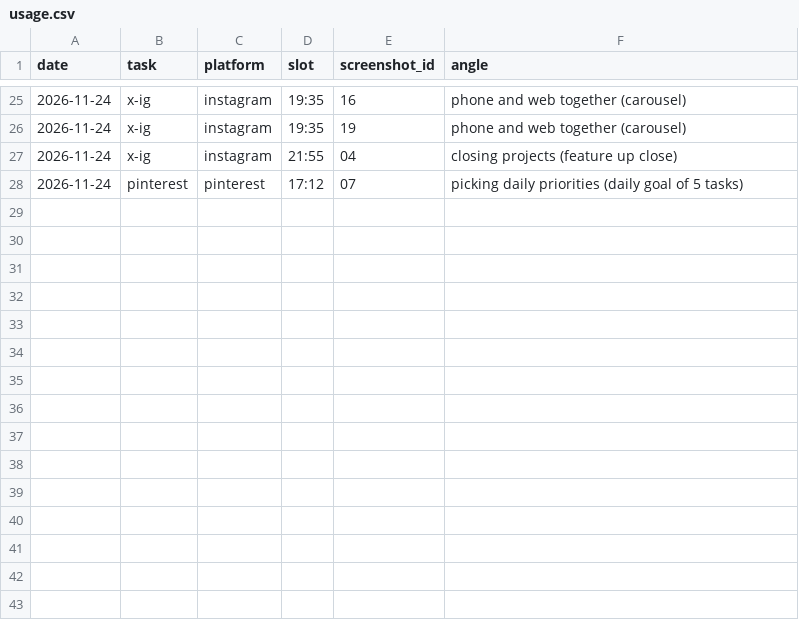
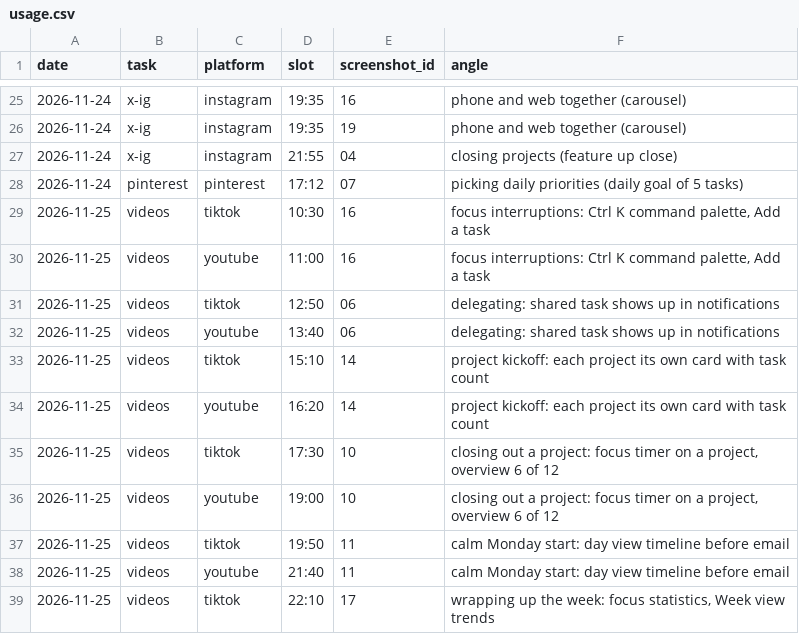
Before and after one commit to parvezzsheikh798/social-media-Post, a CSV file: screenshots/usage.csv, drawn as a sheet; only a part is shown, gaps mark what is left out; the diff names each change by its address in the sheet, - before the commit and + after, or states it on an @@ line.

```diff
--- a/screenshots/usage.csv
+++ b/screenshots/usage.csv
+row 29: 2026-11-25 | videos | tiktok | 10:30 | 16 | focus interruptions: Ctrl K command palette, Add a task
+row 30: 2026-11-25 | videos | youtube | 11:00 | 16 | focus interruptions: Ctrl K command palette, Add a task
+row 31: 2026-11-25 | videos | tiktok | 12:50 | 06 | delegating: shared task shows up in notifications
+row 32: 2026-11-25 | videos | youtube | 13:40 | 06 | delegating: shared task shows up in notifications
+row 33: 2026-11-25 | videos | tiktok | 15:10 | 14 | project kickoff: each project its own card with task count
+row 34: 2026-11-25 | videos | youtube | 16:20 | 14 | project kickoff: each project its own card with task count
+row 35: 2026-11-25 | videos | tiktok | 17:30 | 10 | closing out a project: focus timer on a project, overview 6 of 12
+row 36: 2026-11-25 | videos | youtube | 19:00 | 10 | closing out a project: focus timer on a project, overview 6 of 12
+row 37: 2026-11-25 | videos | tiktok | 19:50 | 11 | calm Monday start: day view timeline before email
+row 38: 2026-11-25 | videos | youtube | 21:40 | 11 | calm Monday start: day view timeline before email
+row 39: 2026-11-25 | videos | tiktok | 22:10 | 17 | wrapping up the week: focus statistics, Week view trends
```
Also changed, not shown: media/concepts.csv, 12 other files.
